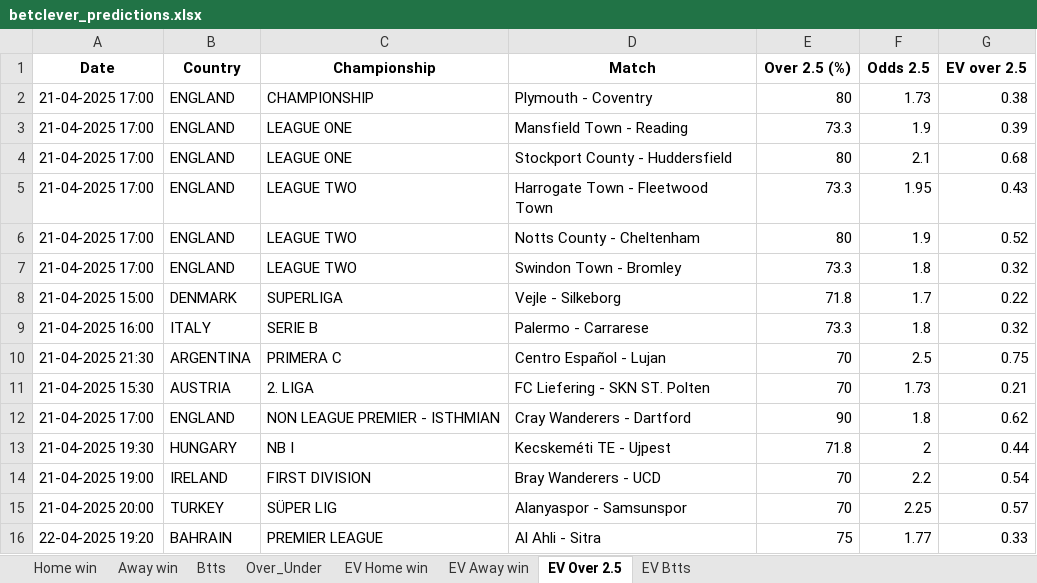
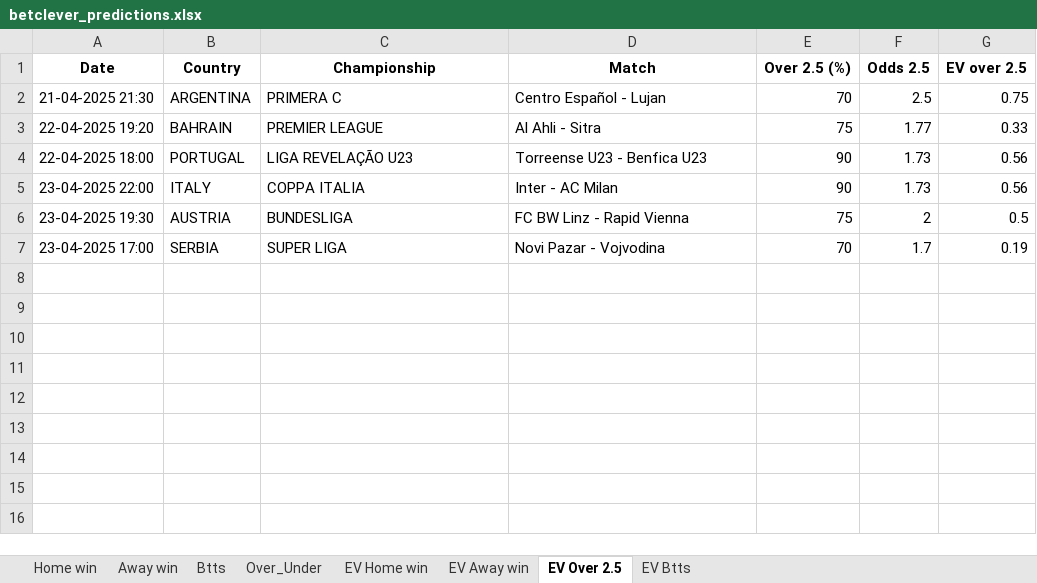
Before and after one commit to dcosta-da/soccer_predictions_scraper, an Excel workbook: scraper/data/betclever_predictions.xlsx, sheet EV Over 2.5, drawn as a sheet; values as stored, in another font and other column widths than the file's, no borders; removed rows and columns are numbered as before the commit, all else as after; the diff names each change by its address in the sheet, - before the commit and + after, or states it on an @@ line.

```diff
--- a/scraper/data/betclever_predictions.xlsx (sheet EV Over 2.5)
+++ b/scraper/data/betclever_predictions.xlsx (sheet EV Over 2.5)
-row 2: 21-04-2025 17:00 | ENGLAND | CHAMPIONSHIP | Plymouth - Coventry | 80 | 1.73 | 0.38
-row 3: 21-04-2025 17:00 | ENGLAND | LEAGUE ONE | Mansfield Town - Reading | 73.3 | 1.9 | 0.39
-row 4: 21-04-2025 17:00 | ENGLAND | LEAGUE ONE | Stockport County - Huddersfield | 80 | 2.1 | 0.68
-row 5: 21-04-2025 17:00 | ENGLAND | LEAGUE TWO | Harrogate Town - Fleetwood Town | 73.3 | 1.95 | 0.43
-row 6: 21-04-2025 17:00 | ENGLAND | LEAGUE TWO | Notts County - Cheltenham | 80 | 1.9 | 0.52
-row 7: 21-04-2025 17:00 | ENGLAND | LEAGUE TWO | Swindon Town - Bromley | 73.3 | 1.8 | 0.32
-row 8: 21-04-2025 15:00 | DENMARK | SUPERLIGA | Vejle - Silkeborg | 71.8 | 1.7 | 0.22
-row 9: 21-04-2025 16:00 | ITALY | SERIE B | Palermo - Carrarese | 73.3 | 1.8 | 0.32
-row 11: 21-04-2025 15:30 | AUSTRIA | 2. LIGA | FC Liefering - SKN ST. Polten | 70 | 1.73 | 0.21
-row 12: 21-04-2025 17:00 | ENGLAND | NON LEAGUE PREMIER - ISTHMIAN | Cray Wanderers - Dartford | 90 | 1.8 | 0.62
-row 13: 21-04-2025 19:30 | HUNGARY | NB I | Kecskeméti TE - Ujpest | 71.8 | 2 | 0.44
-row 14: 21-04-2025 19:00 | IRELAND | FIRST DIVISION | Bray Wanderers - UCD | 70 | 2.2 | 0.54
-row 15: 21-04-2025 20:00 | TURKEY | SÜPER LIG | Alanyaspor - Samsunspor | 70 | 2.25 | 0.57
+row 4: 22-04-2025 18:00 | PORTUGAL | LIGA REVELAÇÃO U23 | Torreense U23 - Benfica U23 | 90 | 1.73 | 0.56
+row 5: 23-04-2025 22:00 | ITALY | COPPA ITALIA | Inter - AC Milan | 90 | 1.73 | 0.56
+row 6: 23-04-2025 19:30 | AUSTRIA | BUNDESLIGA | FC BW Linz - Rapid Vienna | 75 | 2 | 0.5
+row 7: 23-04-2025 17:00 | SERBIA | SUPER LIGA | Novi Pazar - Vojvodina | 70 | 1.7 | 0.19
```
Also changed, not shown: sheet EV Home win, sheet EV Away win, sheet EV Btts, sheet Over_Under, sheet Btts, sheet Home win.
